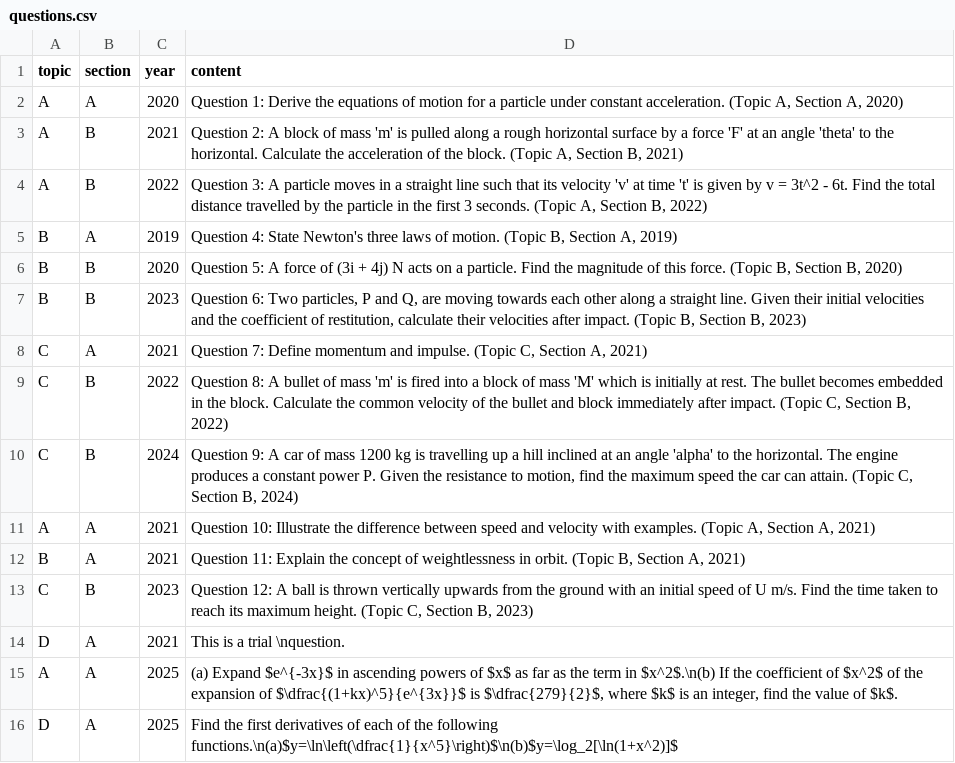
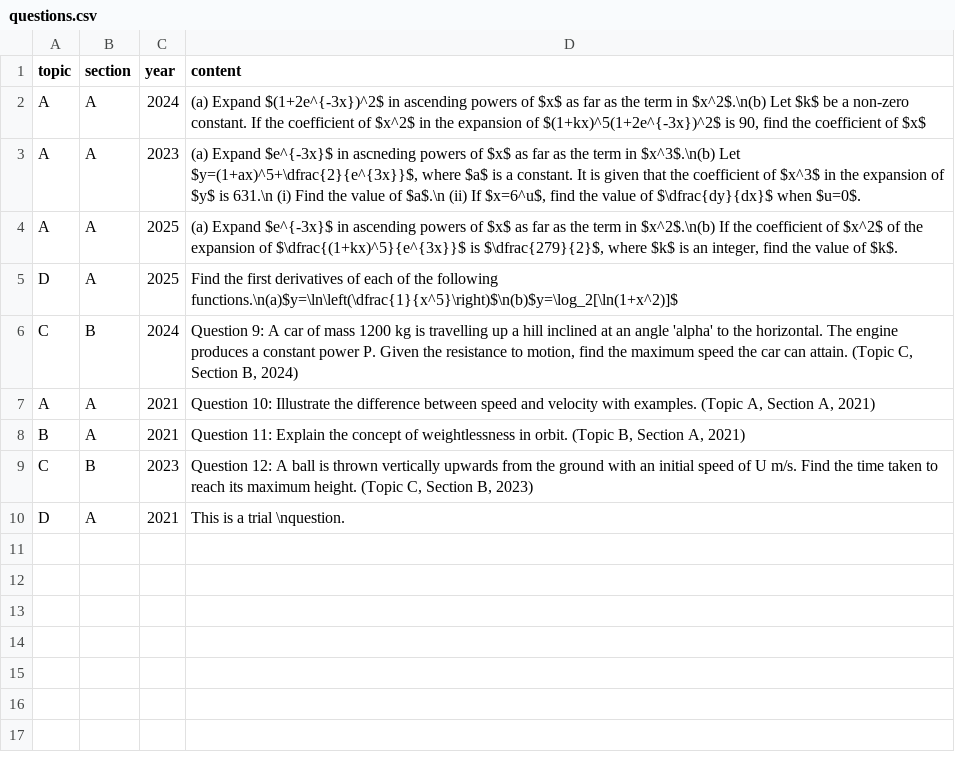
Before and after one commit to GHSMrAlvinChan/m1GHSpastpaperquestionbank, a CSV file: questions.csv, drawn as a sheet.

Commit message:
Update questions.csv - update 2023 - 2025 Binomial Questions

```diff
--- a/questions.csv
+++ b/questions.csv
@@ -1,10 +1,6 @@
 topic,section,year,content
-A,A,2020,"Question 1: Derive the equations of motion for a particle under constant acceleration. (Topic A, Section A, 2020)"
-A,B,2021,"Question 2: A block of mass 'm' is pulled along a rough horizontal surface by a force 'F' at an angle 'theta' to the horizontal. Calculate the acceleration of the block. (Topic A, Section B, 2021)"
-A,B,2022,"Question 3: A particle moves in a straight line such that its velocity 'v' at time 't' is given by v = 3t^2 - 6t. Find the total distance travelled by the particle in the first 3 seconds. (Topic A, Section B, 2022)"
-B,A,2019,"Question 4: State Newton's three laws of motion. (Topic B, Section A, 2019)"
-B,B,2020,"Question 5: A force of (3i + 4j) N acts on a particle. Find the magnitude of this force. (Topic B, Section B, 2020)"
-B,B,2023,"Question 6: Two particles, P and Q, are moving towards each other along a straight line. Given their initial velocities and the coefficient of restitution, calculate their velocities after impact. (Topic B, Section B, 2023)"
-C,A,2021,"Question 7: Define momentum and impulse. (Topic C, Section A, 2021)"
-C,B,2022,"Question 8: A bullet of mass 'm' is fired into a block of mass 'M' which is initially at rest. The bullet becomes embedded in the block. Calculate the common velocity of the bullet and block immediately after impact. (Topic C, Section B, 2022)"
+A,A,2024,"(a) Expand $(1+2e^{-3x})^2$ in ascending powers of $x$ as far as the term in $x^2$.\n(b) Let $k$ be a non-zero constant. If the coefficient of $x^2$ in the expansion of $(1+kx)^5(1+2e^{-3x})^2$ is 90, find the coefficient of $x$"
+A,A,2023,"(a) Expand $e^{-3x}$ in ascneding powers of $x$ as far as the term in $x^3$.\n(b) Let $y=(1+ax)^5+\dfrac{2}{e^{3x}}$, where $a$ is a constant. It is given that the coefficient of $x^3$ in the expansion of $y$ is 631.\n   (i) Find the value of $a$.\n   (ii) If $x=6^u$, find the value of $\dfrac{dy}{dx}$ when $u=0$."
+A,A,2025,"(a) Expand $e^{-3x}$ in ascending powers of $x$ as far as the term in $x^2$.\n(b) If the coefficient of $x^2$ of the expansion of $\dfrac{(1+kx)^5}{e^{3x}}$ is $\dfrac{279}{2}$, where $k$ is an integer, find the value of $k$."
+D,A,2025,"Find the first derivatives of each of the following functions.\n(a)$y=\ln\left(\dfrac{1}{x^5}\right)$\n(b)$y=\log_2[\ln(1+x^2)]$"
 C,B,2024,"Question 9: A car of mass 1200 kg is travelling up a hill inclined at an angle 'alpha' to the horizontal. The engine produces a constant power P. Given the resistance to motion, find the maximum speed the car can attain. (Topic C, Section B, 2024)"
@@ -14,3 +10 @@ C,B,2023,"Question 12: A ball is thrown vertically upwards from the ground with
 D,A,2021,"This is a trial \nquestion."
-A,A,2025,"(a) Expand $e^{-3x}$ in ascending powers of $x$ as far as the term in $x^2$.\n(b) If the coefficient of $x^2$ of the expansion of $\dfrac{(1+kx)^5}{e^{3x}}$ is $\dfrac{279}{2}$, where $k$ is an integer, find the value of $k$."
-D,A,2025,"Find the first derivatives of each of the following functions.\n(a)$y=\ln\left(\dfrac{1}{x^5}\right)$\n(b)$y=\log_2[\ln(1+x^2)]$"
```
